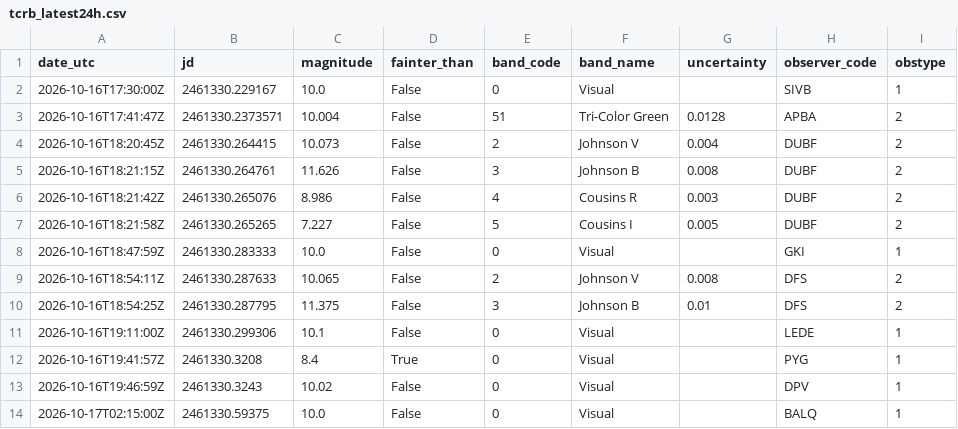
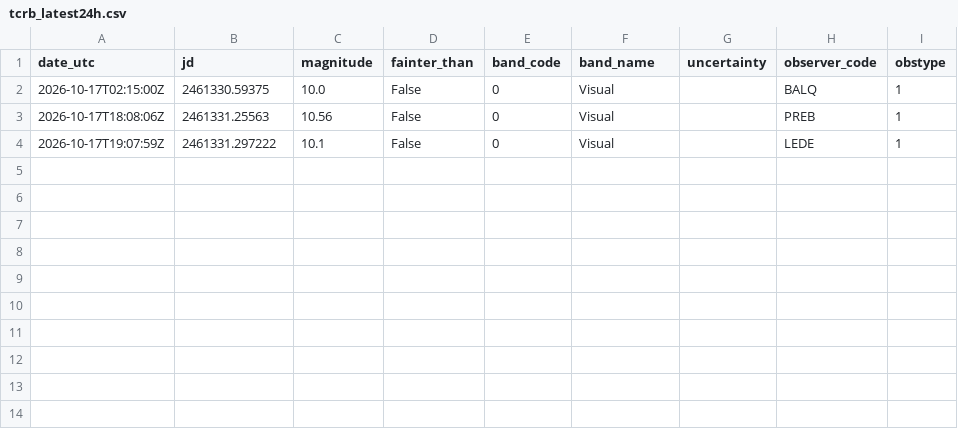
Before and after one commit to thg4web/vso, a CSV file: static/exports/tcrb_latest24h.csv, drawn as a sheet.

Commit message:
Data refresh: 2026-10-17T22:13:13Z

```diff
--- a/static/exports/tcrb_latest24h.csv
+++ b/static/exports/tcrb_latest24h.csv
@@ -1,14 +1,4 @@
 date_utc,jd,magnitude,fainter_than,band_code,band_name,uncertainty,observer_code,obstype
-2026-10-16T17:30:00Z,2461330.229167,10.0,False,0,Visual,,SIVB,1
-2026-10-16T17:41:47Z,2461330.2373571,10.004,False,51,Tri-Color Green,0.0128,APBA,2
-2026-10-16T18:20:45Z,2461330.264415,10.073,False,2,Johnson V,0.004,DUBF,2
-2026-10-16T18:21:15Z,2461330.264761,11.626,False,3,Johnson B,0.008,DUBF,2
-2026-10-16T18:21:42Z,2461330.265076,8.986,False,4,Cousins R,0.003,DUBF,2
-2026-10-16T18:21:58Z,2461330.265265,7.227,False,5,Cousins I,0.005,DUBF,2
-2026-10-16T18:47:59Z,2461330.283333,10.0,False,0,Visual,,GKI,1
-2026-10-16T18:54:11Z,2461330.287633,10.065,False,2,Johnson V,0.008,DFS,2
-2026-10-16T18:54:25Z,2461330.287795,11.375,False,3,Johnson B,0.01,DFS,2
-2026-10-16T19:11:00Z,2461330.299306,10.1,False,0,Visual,,LEDE,1
-2026-10-16T19:41:57Z,2461330.3208,8.4,True,0,Visual,,PYG,1
-2026-10-16T19:46:59Z,2461330.3243,10.02,False,0,Visual,,DPV,1
 2026-10-17T02:15:00Z,2461330.59375,10.0,False,0,Visual,,BALQ,1
+2026-10-17T18:08:06Z,2461331.25563,10.56,False,0,Visual,,PREB,1
+2026-10-17T19:07:59Z,2461331.297222,10.1,False,0,Visual,,LEDE,1
```
Also changed, not shown: 2 other files.
